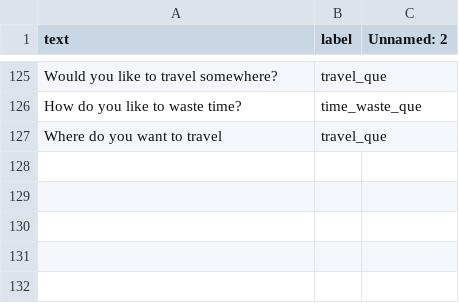
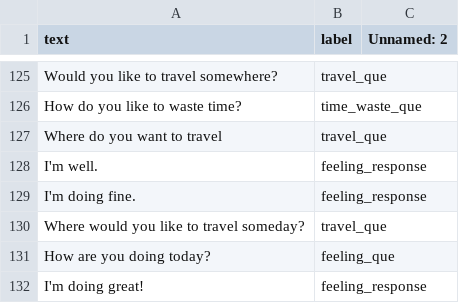
Before and after one commit to Kyn5600/test-rep, a CSV file: Python AI/conversational_english.csv, drawn as a sheet; only a part is shown, gaps mark what is left out; the diff names each change by its address in the sheet, - before the commit and + after, or states it on an @@ line.

```diff
--- a/Python AI/conversational_english.csv
+++ b/Python AI/conversational_english.csv
+row 128: I'm well. | feeling_response
+row 129: I'm doing fine. | feeling_response
+row 130: Where would you like to travel someday? | travel_que
+row 131: How are you doing today? | feeling_que
+row 132: I'm doing great! | feeling_response
```
Also changed, not shown: 1 other file.
